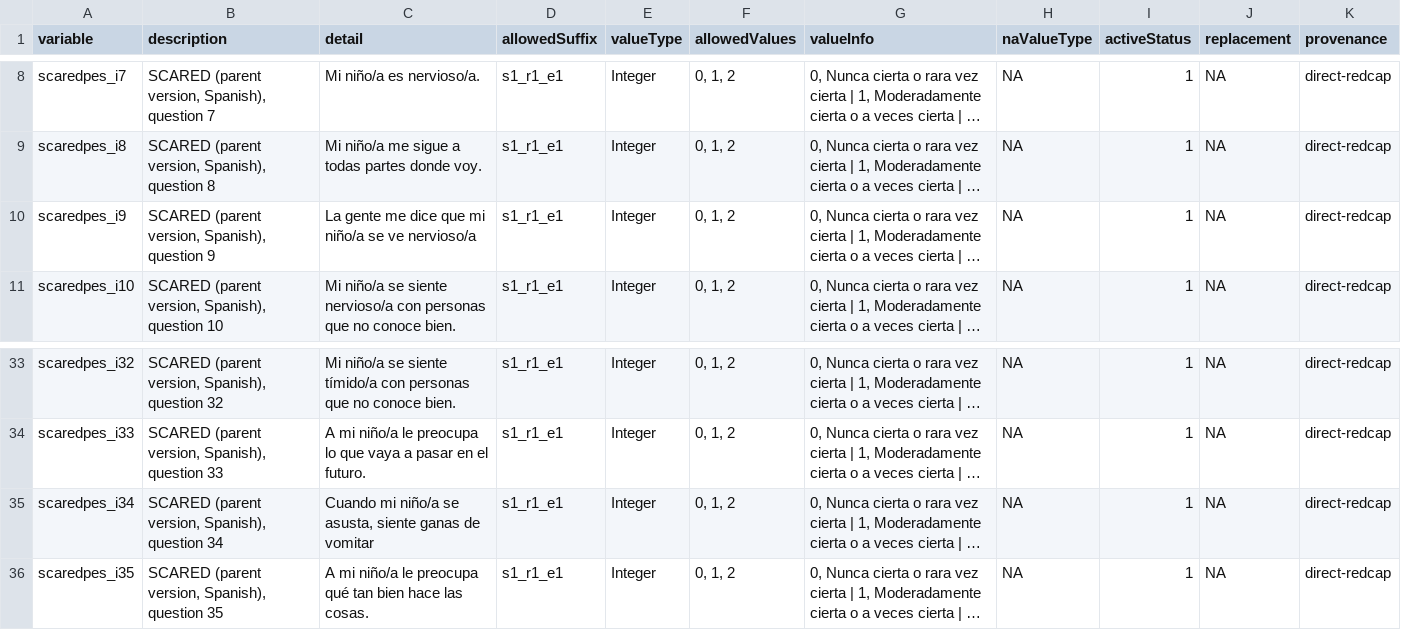
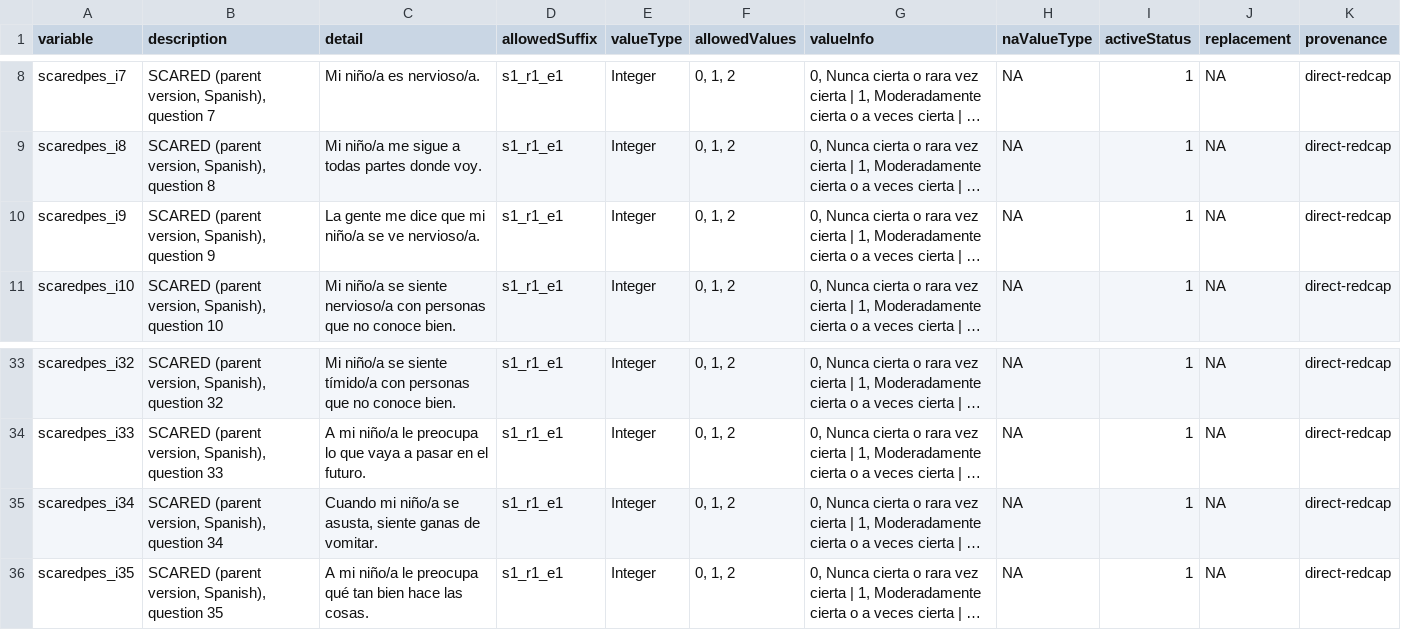
Before and after one commit to davhunt/instruments, a CSV file: scared/spanish_latAm/parent/scaredpES_datadict.csv, drawn as a sheet; only a part is shown, gaps mark what is left out; long unchanged cells end in …; the diff names each change by its address in the sheet, - before the commit and + after, or states it on an @@ line.

Commit message:
Correct typos

```diff
--- a/scared/spanish_latAm/parent/scaredpES_datadict.csv
+++ b/scared/spanish_latAm/parent/scaredpES_datadict.csv
-C10 (detail): …se ve nervioso/a
+C10 (detail): …se ve nervioso/a.
-C35 (detail): …ganas de vomitar
+C35 (detail): …ganas de vomitar.
```
Also changed, not shown: 2 other files.
